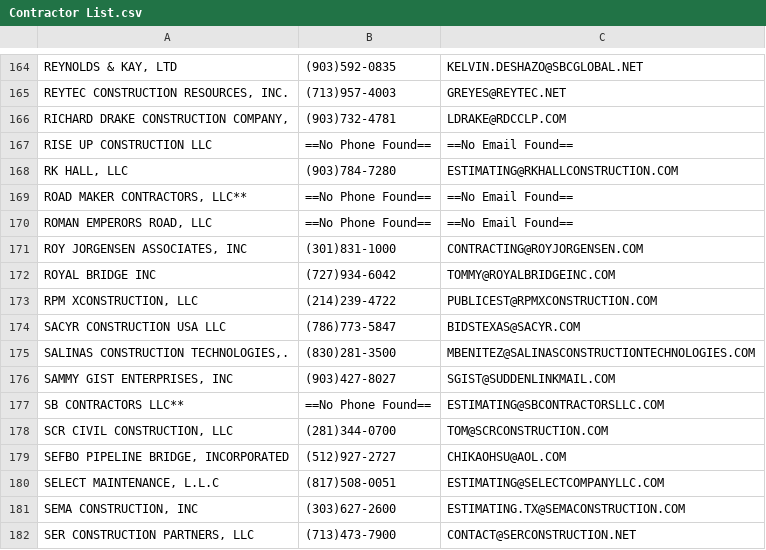
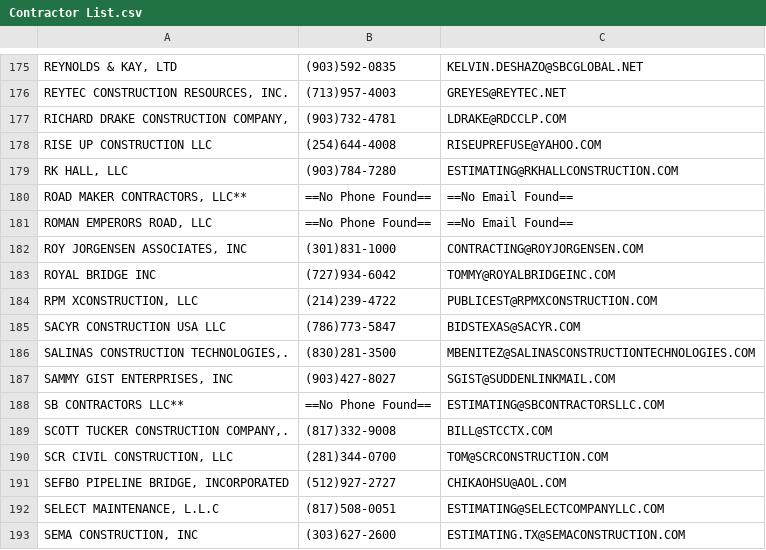
Before and after one commit to jwilliams132/Bid-Proposal-Program, a CSV file: src/main/resources/gearworks/Contractor List.csv, drawn as a sheet; only a part is shown, gaps mark what is left out; the shorter side is filled out with more unchanged rows; the diff covers the shown part only.

```diff
--- a/src/main/resources/gearworks/Contractor List.csv
+++ b/src/main/resources/gearworks/Contractor List.csv
@@ -166,3 +177,3 @@ REYTEC CONSTRUCTION RESOURCES, INC.|(713)957-4003|GREYES@REYTEC.NET
 RICHARD DRAKE CONSTRUCTION COMPANY,|(903)732-4781|LDRAKE@RDCCLP.COM
-RISE UP CONSTRUCTION LLC|==No Phone Found==|==No Email Found==
+RISE UP CONSTRUCTION LLC|(254)644-4008|RISEUPREFUSE@YAHOO.COM
 RK HALL, LLC|(903)784-7280|ESTIMATING@RKHALLCONSTRUCTION.COM
@@ -177,2 +188,3 @@ SAMMY GIST ENTERPRISES, INC|(903)427-8027|SGIST@SUDDENLINKMAIL.COM
 SB CONTRACTORS LLC**|==No Phone Found==|ESTIMATING@SBCONTRACTORSLLC.COM
+SCOTT TUCKER CONSTRUCTION COMPANY,.|(817)332-9008|BILL@STCCTX.COM
 SCR CIVIL CONSTRUCTION, LLC|(281)344-0700|TOM@SCRCONSTRUCTION.COM
```
Also changed, not shown: 13 added rows and 3 edited cells elsewhere in this file, 3 other files.
